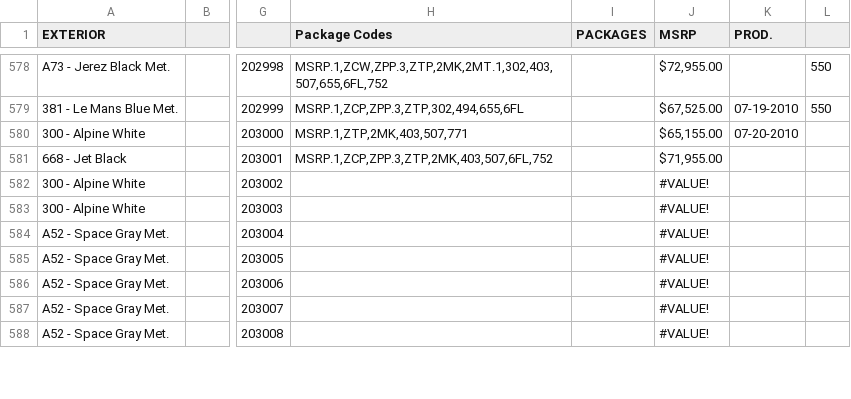
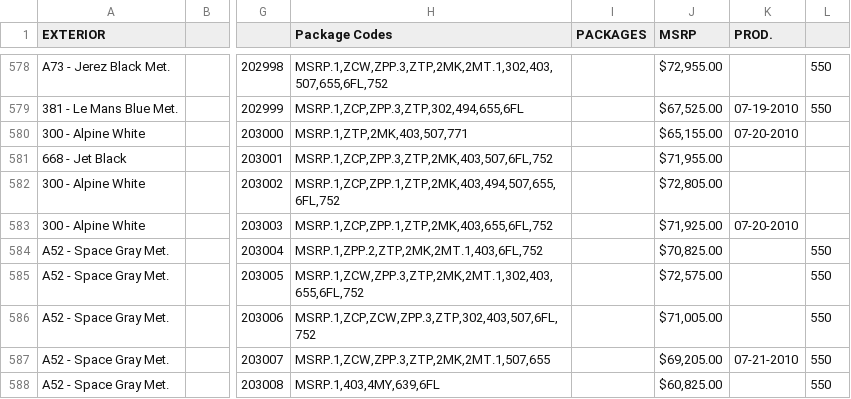
Before and after one commit to Sman19/Active-Website, a CSV file: 2011 E90 M3 Sedan.csv, drawn as a sheet; only a part is shown, gaps mark what is left out; the diff covers the shown part only; the diff names each change by its address in the sheet, - before the commit and + after, or states it on an @@ line.

Commit message:
Add files via upload

```diff
--- a/2011 E90 M3 Sedan.csv
+++ b/2011 E90 M3 Sedan.csv
-H582 (Package Codes): (empty)
+H582 (Package Codes): MSRP.1,ZCP,ZPP.1,ZTP,2MK,403,494,507,655,6FL,752
-J582 (MSRP): #VALUE!
+J582 (MSRP): $72,805.00
-H583 (Package Codes): (empty)
+H583 (Package Codes): MSRP.1,ZCP,ZPP.1,ZTP,2MK,403,655,6FL,752
-J583 (MSRP): #VALUE!
+J583 (MSRP): $71,925.00
-K583 (PROD.): (empty)
+K583 (PROD.): 07-20-2010
-H584 (Package Codes): (empty)
+H584 (Package Codes): MSRP.1,ZPP.2,ZTP,2MK,2MT.1,403,6FL,752
-J584 (MSRP): #VALUE!
+J584 (MSRP): $70,825.00
-L584:L588: (empty)
+L584:L588: 550
-H585 (Package Codes): (empty)
+H585 (Package Codes): MSRP.1,ZCW,ZPP.3,ZTP,2MK,2MT.1,302,403,655,6FL,752
-J585 (MSRP): #VALUE!
+J585 (MSRP): $72,575.00
-H586 (Package Codes): (empty)
+H586 (Package Codes): MSRP.1,ZCP,ZCW,ZPP.3,ZTP,302,403,507,6FL,752
-J586 (MSRP): #VALUE!
+J586 (MSRP): $71,005.00
-H587 (Package Codes): (empty)
+H587 (Package Codes): MSRP.1,ZCW,ZPP.3,ZTP,2MK,2MT.1,507,655
-J587 (MSRP): #VALUE!
+J587 (MSRP): $69,205.00
-K587 (PROD.): (empty)
+K587 (PROD.): 07-21-2010
-H588 (Package Codes): (empty)
+H588 (Package Codes): MSRP.1,403,4MY,639,6FL
-J588 (MSRP): #VALUE!
+J588 (MSRP): $60,825.00
```
Also changed, not shown: 1 added row and 22 edited cells elsewhere in this file.
